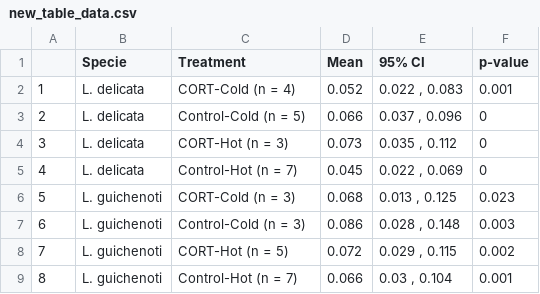
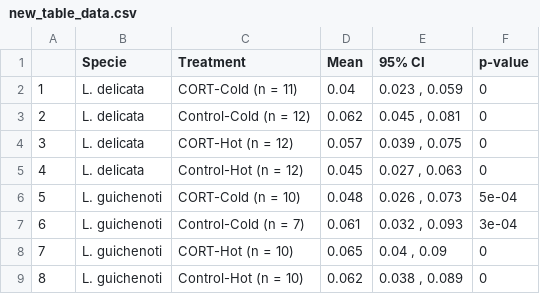
Before and after one commit to Pablo-Recio/CORT_Temp_Behavioural_flexibility, a CSV file: output/Checking/new_table_data.csv, drawn as a sheet.

```diff
--- a/output/Checking/new_table_data.csv
+++ b/output/Checking/new_table_data.csv
@@ -1,9 +1,9 @@
 "","Specie","Treatment","Mean","95% CI","p-value"
-"1","L. delicata","CORT-Cold (n = 4)",0.052,"0.022 , 0.083",0.001
-"2","L. delicata","Control-Cold (n = 5)",0.066,"0.037 , 0.096",0
-"3","L. delicata","CORT-Hot (n = 3)",0.073,"0.035 , 0.112",0
-"4","L. delicata","Control-Hot (n = 7)",0.045,"0.022 , 0.069",0
-"5","L. guichenoti","CORT-Cold (n = 3)",0.068,"0.013 , 0.125",0.023
-"6","L. guichenoti","Control-Cold (n = 3)",0.086,"0.028 , 0.148",0.003
-"7","L. guichenoti","CORT-Hot (n = 5)",0.072,"0.029 , 0.115",0.002
-"8","L. guichenoti","Control-Hot (n = 7)",0.066,"0.03 , 0.104",0.001
+"1","L. delicata","CORT-Cold (n = 11)",0.04,"0.023 , 0.059",0
+"2","L. delicata","Control-Cold (n = 12)",0.062,"0.045 , 0.081",0
+"3","L. delicata","CORT-Hot (n = 12)",0.057,"0.039 , 0.075",0
+"4","L. delicata","Control-Hot (n = 12)",0.045,"0.027 , 0.063",0
+"5","L. guichenoti","CORT-Cold (n = 10)",0.048,"0.026 , 0.073",5e-04
+"6","L. guichenoti","Control-Cold (n = 7)",0.061,"0.032 , 0.093",3e-04
+"7","L. guichenoti","CORT-Hot (n = 10)",0.065,"0.04 , 0.09",0
+"8","L. guichenoti","Control-Hot (n = 10)",0.062,"0.038 , 0.089",0
```
Also changed, not shown: output/Checking/Fig_df.csv, output/Checking/df.csv, 8 other files.
